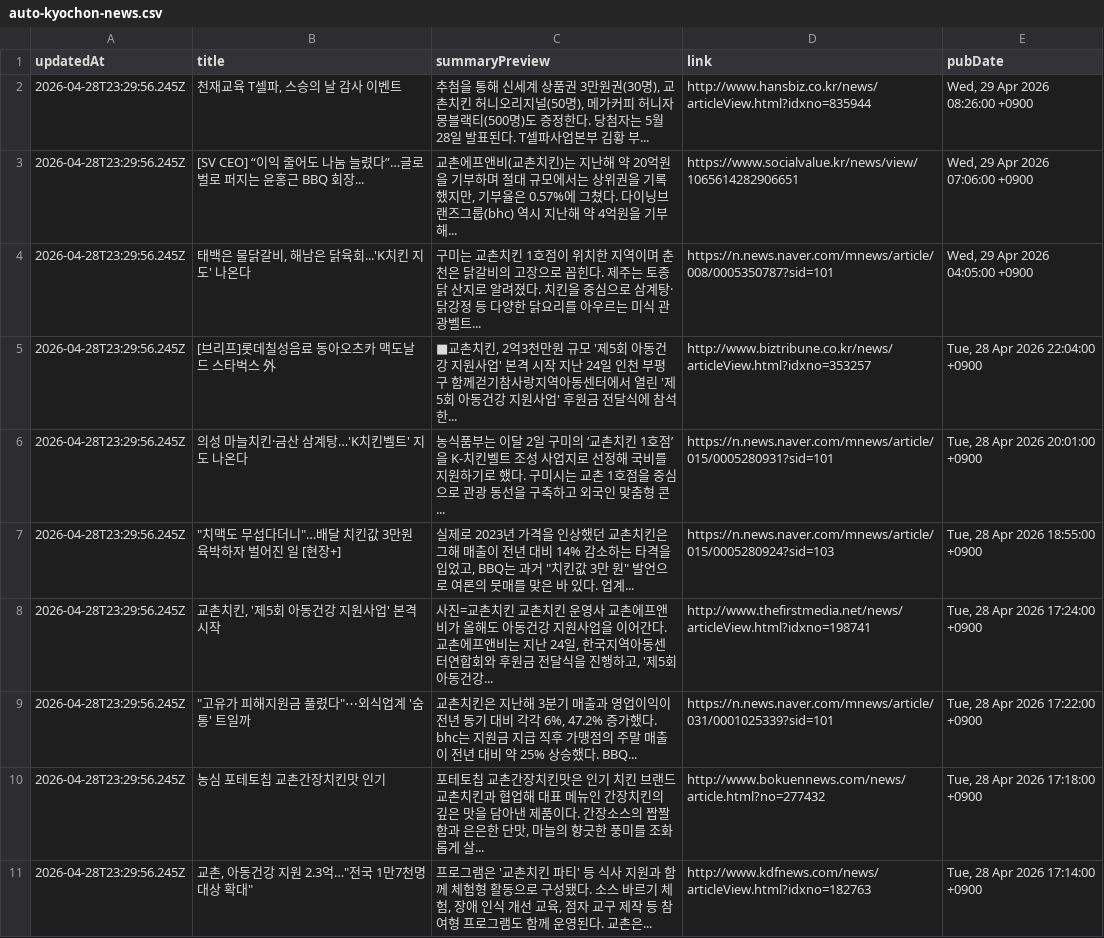
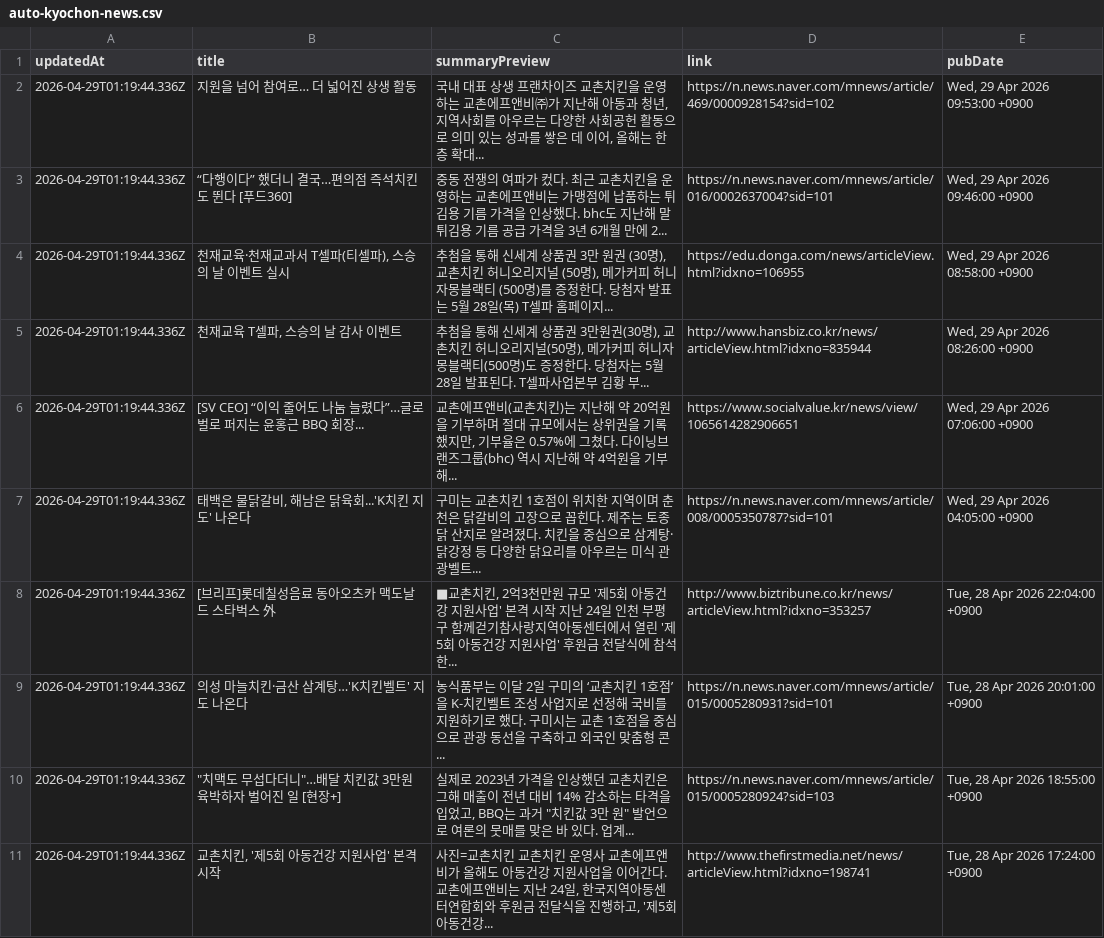
Before and after one commit to hermes-blue/chicken-mvp2-searching-style-cursor-, a CSV file: chicken-mvp/src/auto-kyochon-news.csv, drawn as a sheet.

```diff
--- a/chicken-mvp/src/auto-kyochon-news.csv
+++ b/chicken-mvp/src/auto-kyochon-news.csv
@@ -1,11 +1,11 @@
 "updatedAt","title","summaryPreview","link","pubDate"
-"2026-04-28T23:29:56.245Z","천재교육 T셀파, 스승의 날 감사 이벤트","추첨을 통해 신세계 상품권 3만원권(30명), 교촌치킨 허니오리지널(50명), 메가커피 허니자몽블랙티(500명)도 증정한다. 당첨자는 5월 28일 발표된다. T셀파사업본부 김황 부...","http://www.hansbiz.co.kr/news/articleView.html?idxno=835944","Wed, 29 Apr 2026 08:26:00 +0900"
-"2026-04-28T23:29:56.245Z","[SV CEO] “이익 줄어도 나눔 늘렸다”…글로벌로 퍼지는 윤홍근 BBQ 회장...","교촌에프앤비(교촌치킨)는 지난해 약 20억원을 기부하며 절대 규모에서는 상위권을 기록했지만, 기부율은 0.57%에 그쳤다. 다이닝브랜즈그룹(bhc) 역시 지난해 약 4억원을 기부해...","https://www.socialvalue.kr/news/view/1065614282906651","Wed, 29 Apr 2026 07:06:00 +0900"
-"2026-04-28T23:29:56.245Z","태백은 물닭갈비, 해남은 닭육회...'K치킨 지도' 나온다","구미는 교촌치킨 1호점이 위치한 지역이며 춘천은 닭갈비의 고장으로 꼽힌다. 제주는 토종닭 산지로 알려졌다. 치킨을 중심으로 삼계탕·닭강정 등 다양한 닭요리를 아우르는 미식 관광벨트...","https://n.news.naver.com/mnews/article/008/0005350787?sid=101","Wed, 29 Apr 2026 04:05:00 +0900"
-"2026-04-28T23:29:56.245Z","[브리프]롯데칠성음료 동아오츠카 맥도날드 스타벅스 外","■교촌치킨, 2억3천만원 규모 '제5회 아동건강 지원사업' 본격 시작 지난 24일 인천 부평구 함께걷기참사랑지역아동센터에서 열린 '제5회 아동건강 지원사업' 후원금 전달식에 참석한...","http://www.biztribune.co.kr/news/articleView.html?idxno=353257","Tue, 28 Apr 2026 22:04:00 +0900"
-"2026-04-28T23:29:56.245Z","의성 마늘치킨·금산 삼계탕…'K치킨벨트' 지도 나온다","농식품부는 이달 2일 구미의 ‘교촌치킨 1호점’을 K-치킨벨트 조성 사업지로 선정해 국비를 지원하기로 했다. 구미시는 교촌 1호점을 중심으로 관광 동선을 구축하고 외국인 맞춤형 콘...","https://n.news.naver.com/mnews/article/015/0005280931?sid=101","Tue, 28 Apr 2026 20:01:00 +0900"
-"2026-04-28T23:29:56.245Z","""치맥도 무섭다더니""…배달 치킨값 3만원 육박하자 벌어진 일 [현장+]","실제로 2023년 가격을 인상했던 교촌치킨은 그해 매출이 전년 대비 14% 감소하는 타격을 입었고, BBQ는 과거 ""치킨값 3만 원"" 발언으로 여론의 뭇매를 맞은 바 있다. 업계...","https://n.news.naver.com/mnews/article/015/0005280924?sid=103","Tue, 28 Apr 2026 18:55:00 +0900"
-"2026-04-28T23:29:56.245Z","교촌치킨, '제5회 아동건강 지원사업' 본격 시작","사진=교촌치킨 교촌치킨 운영사 교촌에프앤비가 올해도 아동건강 지원사업을 이어간다. 교촌에프앤비는 지난 24일, 한국지역아동센터연합회와 후원금 전달식을 진행하고, '제5회 아동건강...","http://www.thefirstmedia.net/news/articleView.html?idxno=198741","Tue, 28 Apr 2026 17:24:00 +0900"
-"2026-04-28T23:29:56.245Z","""고유가 피해지원금 풀렸다""⋯외식업계 '숨통' 트일까","교촌치킨은 지난해 3분기 매출과 영업이익이 전년 동기 대비 각각 6%, 47.2% 증가했다. bhc는 지원금 지급 직후 가맹점의 주말 매출이 전년 대비 약 25% 상승했다. BBQ...","https://n.news.naver.com/mnews/article/031/0001025339?sid=101","Tue, 28 Apr 2026 17:22:00 +0900"
-"2026-04-28T23:29:56.245Z","농심 포테토칩 교촌간장치킨맛 인기","포테토칩 교촌간장치킨맛은 인기 치킨 브랜드 교촌치킨과 협업해 대표 메뉴인 간장치킨의 깊은 맛을 담아낸 제품이다. 간장소스의 짭짤함과 은은한 단맛, 마늘의 향긋한 풍미를 조화롭게 살...","http://www.bokuennews.com/news/article.html?no=277432","Tue, 28 Apr 2026 17:18:00 +0900"
-"2026-04-28T23:29:56.245Z","교촌, 아동건강 지원 2.3억…""전국 1만7천명 대상 확대""","프로그램은 '교촌치킨 파티' 등 식사 지원과 함께 체험형 활동으로 구성됐다. 소스 바르기 체험, 장애 인식 개선 교육, 점자 교구 제작 등 참여형 프로그램도 함께 운영된다. 교촌은...","http://www.kdfnews.com/news/articleView.html?idxno=182763","Tue, 28 Apr 2026 17:14:00 +0900"
+"2026-04-29T01:19:44.336Z","지원을 넘어 참여로… 더 넓어진 상생 활동","국내 대표 상생 프랜차이즈 교촌치킨을 운영하는 교촌에프앤비㈜가 지난해 아동과 청년, 지역사회를 아우르는 다양한 사회공헌 활동으로 의미 있는 성과를 쌓은 데 이어, 올해는 한층 확대...","https://n.news.naver.com/mnews/article/469/0000928154?sid=102","Wed, 29 Apr 2026 09:53:00 +0900"
+"2026-04-29T01:19:44.336Z","“다행이다” 했더니 결국…편의점 즉석치킨도 뛴다 [푸드360]","중동 전쟁의 여파가 컸다. 최근 교촌치킨을 운영하는 교촌에프앤비는 가맹점에 납품하는 튀김용 기름 가격을 인상했다. bhc도 지난해 말 튀김용 기름 공급 가격을 3년 6개월 만에 2...","https://n.news.naver.com/mnews/article/016/0002637004?sid=101","Wed, 29 Apr 2026 09:46:00 +0900"
+"2026-04-29T01:19:44.336Z","천재교육·천재교과서 T셀파(티셀파), 스승의 날 이벤트 실시","추첨을 통해 신세계 상품권 3만 원권 (30명), 교촌치킨 허니오리지널 (50명), 메가커피 허니자몽블랙티 (500명)를 증정한다. 당첨자 발표는 5월 28일(목) T셀파 홈페이지...","https://edu.donga.com/news/articleView.html?idxno=106955","Wed, 29 Apr 2026 08:58:00 +0900"
+"2026-04-29T01:19:44.336Z","천재교육 T셀파, 스승의 날 감사 이벤트","추첨을 통해 신세계 상품권 3만원권(30명), 교촌치킨 허니오리지널(50명), 메가커피 허니자몽블랙티(500명)도 증정한다. 당첨자는 5월 28일 발표된다. T셀파사업본부 김황 부...","http://www.hansbiz.co.kr/news/articleView.html?idxno=835944","Wed, 29 Apr 2026 08:26:00 +0900"
+"2026-04-29T01:19:44.336Z","[SV CEO] “이익 줄어도 나눔 늘렸다”…글로벌로 퍼지는 윤홍근 BBQ 회장...","교촌에프앤비(교촌치킨)는 지난해 약 20억원을 기부하며 절대 규모에서는 상위권을 기록했지만, 기부율은 0.57%에 그쳤다. 다이닝브랜즈그룹(bhc) 역시 지난해 약 4억원을 기부해...","https://www.socialvalue.kr/news/view/1065614282906651","Wed, 29 Apr 2026 07:06:00 +0900"
+"2026-04-29T01:19:44.336Z","태백은 물닭갈비, 해남은 닭육회...'K치킨 지도' 나온다","구미는 교촌치킨 1호점이 위치한 지역이며 춘천은 닭갈비의 고장으로 꼽힌다. 제주는 토종닭 산지로 알려졌다. 치킨을 중심으로 삼계탕·닭강정 등 다양한 닭요리를 아우르는 미식 관광벨트...","https://n.news.naver.com/mnews/article/008/0005350787?sid=101","Wed, 29 Apr 2026 04:05:00 +0900"
+"2026-04-29T01:19:44.336Z","[브리프]롯데칠성음료 동아오츠카 맥도날드 스타벅스 外","■교촌치킨, 2억3천만원 규모 '제5회 아동건강 지원사업' 본격 시작 지난 24일 인천 부평구 함께걷기참사랑지역아동센터에서 열린 '제5회 아동건강 지원사업' 후원금 전달식에 참석한...","http://www.biztribune.co.kr/news/articleView.html?idxno=353257","Tue, 28 Apr 2026 22:04:00 +0900"
+"2026-04-29T01:19:44.336Z","의성 마늘치킨·금산 삼계탕…'K치킨벨트' 지도 나온다","농식품부는 이달 2일 구미의 ‘교촌치킨 1호점’을 K-치킨벨트 조성 사업지로 선정해 국비를 지원하기로 했다. 구미시는 교촌 1호점을 중심으로 관광 동선을 구축하고 외국인 맞춤형 콘...","https://n.news.naver.com/mnews/article/015/0005280931?sid=101","Tue, 28 Apr 2026 20:01:00 +0900"
+"2026-04-29T01:19:44.336Z","""치맥도 무섭다더니""…배달 치킨값 3만원 육박하자 벌어진 일 [현장+]","실제로 2023년 가격을 인상했던 교촌치킨은 그해 매출이 전년 대비 14% 감소하는 타격을 입었고, BBQ는 과거 ""치킨값 3만 원"" 발언으로 여론의 뭇매를 맞은 바 있다. 업계...","https://n.news.naver.com/mnews/article/015/0005280924?sid=103","Tue, 28 Apr 2026 18:55:00 +0900"
+"2026-04-29T01:19:44.336Z","교촌치킨, '제5회 아동건강 지원사업' 본격 시작","사진=교촌치킨 교촌치킨 운영사 교촌에프앤비가 올해도 아동건강 지원사업을 이어간다. 교촌에프앤비는 지난 24일, 한국지역아동센터연합회와 후원금 전달식을 진행하고, '제5회 아동건강...","http://www.thefirstmedia.net/news/articleView.html?idxno=198741","Tue, 28 Apr 2026 17:24:00 +0900"
```
Also changed, not shown: 1 other file.
